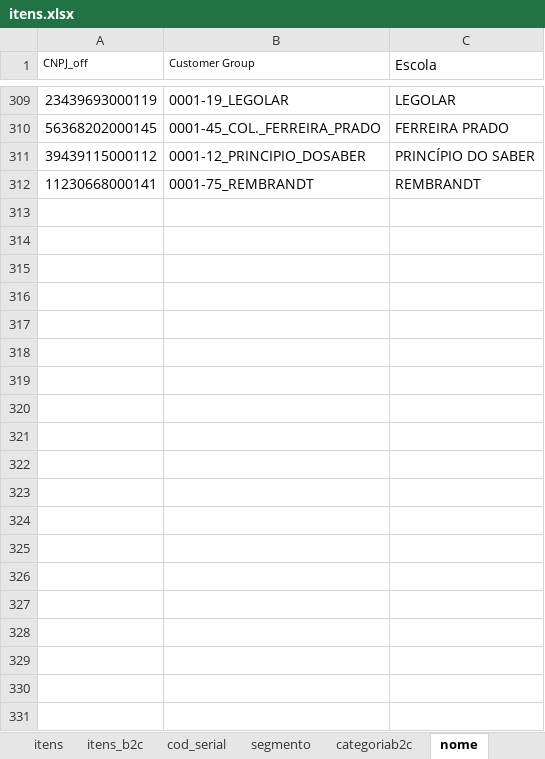
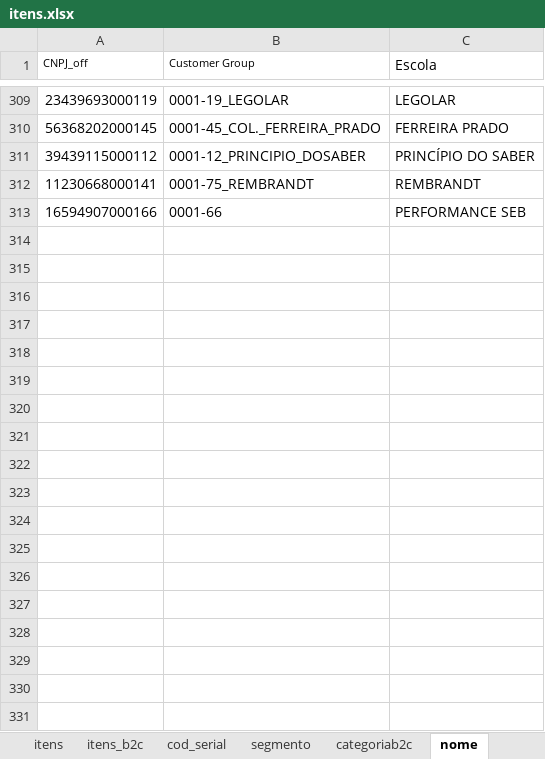
Before and after one commit to andrehsilva/lex-solucao, an Excel workbook: itens.xlsx, sheet nome, drawn as a sheet; only a part is shown, gaps mark what is left out; values as stored, in another font and other column widths than the file's, no borders; the diff covers the shown part only; the diff names each change by its address in the sheet, - before the commit and + after, or states it on an @@ line.

```diff
--- a/itens.xlsx (sheet nome)
+++ b/itens.xlsx (sheet nome)
+row 313: 16594907000166 | 0001-66 | PERFORMANCE SEB
+row 314: (empty)
+row 315: (empty)
+row 316: (empty)
+row 317: (empty)
+row 318: (empty)
+row 319: (empty)
+row 320: (empty)
+row 321: (empty)
+row 322: (empty)
+row 323: (empty)
+row 324: (empty)
+row 325: (empty)
+row 326: (empty)
+row 327: (empty)
+row 328: (empty)
+row 329: (empty)
+row 330: (empty)
+row 331: (empty)
```
Also changed, not shown: 533 added rows elsewhere in this sheet, sheet itens_b2c, sheet itens, hidden cells, 2 other files.
